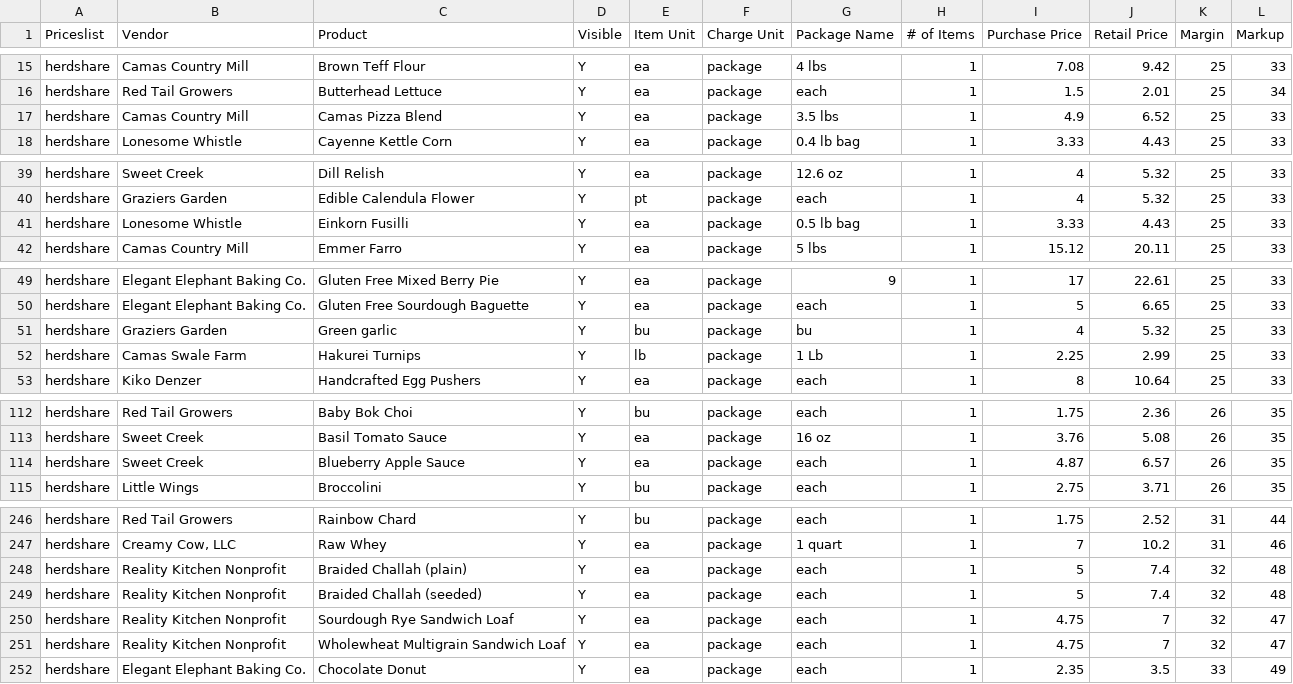
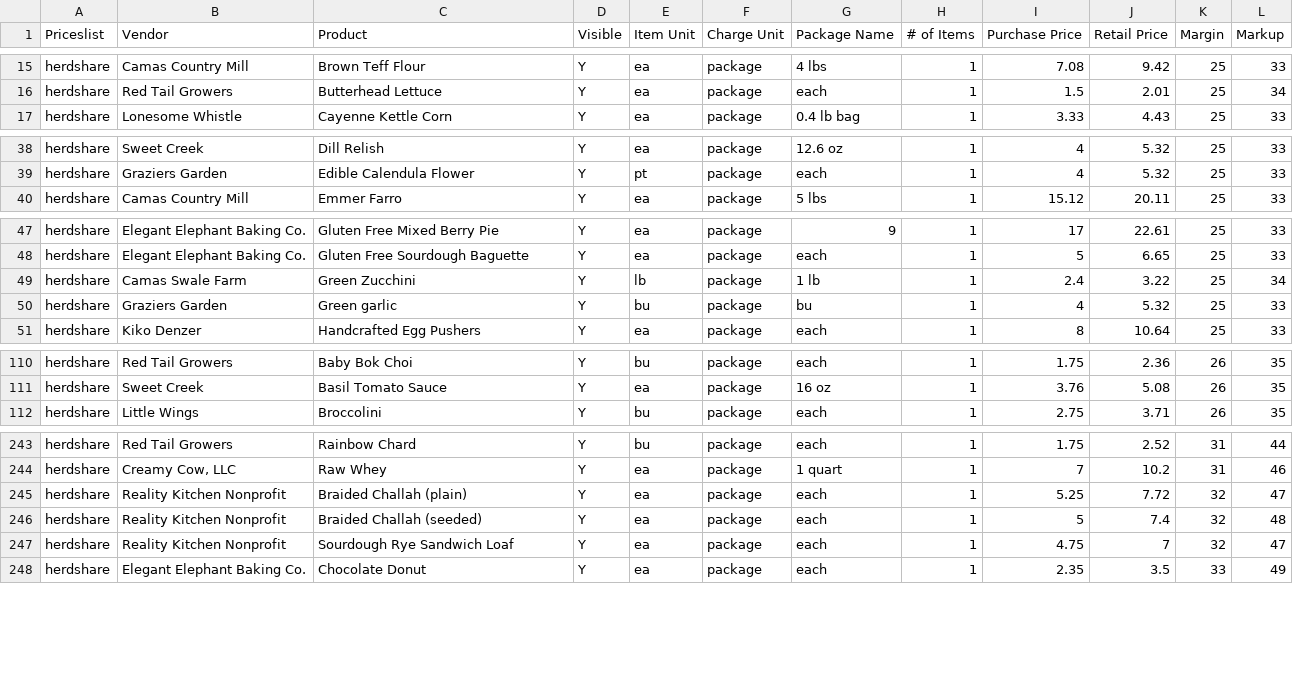
Before and after one commit to required777/TD-Testing-ffcsa_scripts, a CSV file: localline/data/herdshare_pricelist_analytics.csv, drawn as a sheet; only a part is shown, gaps mark what is left out; the diff covers the shown part only.

Commit message:
Update data files

```diff
--- a/localline/data/herdshare_pricelist_analytics.csv
+++ b/localline/data/herdshare_pricelist_analytics.csv
@@ -16,3 +16,2 @@ herdshare,Camas Country Mill,Brown Teff Flour,Y,ea,package,4 lbs,1,7.08,9.42,25,
 herdshare,Red Tail Growers,Butterhead Lettuce,Y,ea,package,each,1,1.5,2.01,25,34
-herdshare,Camas Country Mill,Camas Pizza Blend,Y,ea,package,3.5 lbs,1,4.9,6.52,25,33
 herdshare,Lonesome Whistle,Cayenne Kettle Corn,Y,ea,package,0.4 lb bag,1,3.33,4.43,25,33
@@ -40,3 +39,2 @@ herdshare,Sweet Creek,Dill Relish,Y,ea,package,12.6 oz,1,4,5.32,25,33
 herdshare,Graziers Garden,Edible Calendula Flower,Y,pt,package,each,1,4,5.32,25,33
-herdshare,Lonesome Whistle,Einkorn Fusilli,Y,ea,package,0.5 lb bag,1,3.33,4.43,25,33
 herdshare,Camas Country Mill,Emmer Farro,Y,ea,package,5 lbs,1,15.12,20.11,25,33
@@ -50,4 +48,4 @@ herdshare,Elegant Elephant Baking Co.,Gluten Free Mixed Berry Pie,Y,ea,package,9
 herdshare,Elegant Elephant Baking Co.,Gluten Free Sourdough Baguette,Y,ea,package,each,1,5,6.65,25,33
+herdshare,Camas Swale Farm,Green Zucchini,Y,lb,package,1 lb,1,2.4,3.22,25,34
 herdshare,Graziers Garden,Green garlic,Y,bu,package,bu,1,4,5.32,25,33
-herdshare,Camas Swale Farm,Hakurei Turnips,Y,lb,package,1 Lb,1,2.25,2.99,25,33
 herdshare,Kiko Denzer,Handcrafted Egg Pushers,Y,ea,package,each,1,8,10.64,25,33
@@ -113,3 +111,2 @@ herdshare,Red Tail Growers,Baby Bok Choi,Y,bu,package,each,1,1.75,2.36,26,35
 herdshare,Sweet Creek,Basil Tomato Sauce,Y,ea,package,16 oz,1,3.76,5.08,26,35
-herdshare,Sweet Creek,Blueberry Apple Sauce,Y,ea,package,each,1,4.87,6.57,26,35
 herdshare,Little Wings,Broccolini,Y,bu,package,each,1,2.75,3.71,26,35
@@ -247,6 +244,5 @@ herdshare,Red Tail Growers,Rainbow Chard,Y,bu,package,each,1,1.75,2.52,31,44
 herdshare,"Creamy Cow, LLC",Raw Whey,Y,ea,package,1 quart,1,7,10.2,31,46
-herdshare,Reality Kitchen Nonprofit,Braided Challah (plain),Y,ea,package,each,1,5,7.4,32,48
+herdshare,Reality Kitchen Nonprofit,Braided Challah (plain),Y,ea,package,each,1,5.25,7.72,32,47
 herdshare,Reality Kitchen Nonprofit,Braided Challah (seeded),Y,ea,package,each,1,5,7.4,32,48
 herdshare,Reality Kitchen Nonprofit,Sourdough Rye Sandwich Loaf,Y,ea,package,each,1,4.75,7,32,47
-herdshare,Reality Kitchen Nonprofit,Wholewheat Multigrain Sandwich Loaf,Y,ea,package,each,1,4.75,7,32,47
 herdshare,Elegant Elephant Baking Co.,Chocolate Donut,Y,ea,package,each,1,2.35,3.5,33,49
```
Also changed, not shown: 1 added row, 1 removed row and 9 moved rows elsewhere in this file, localline/data/guest_pricelist_analytics.csv, localline/data/members_pricelist_analytics.csv.
